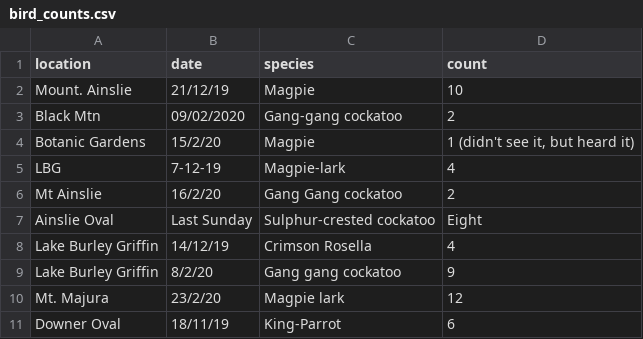
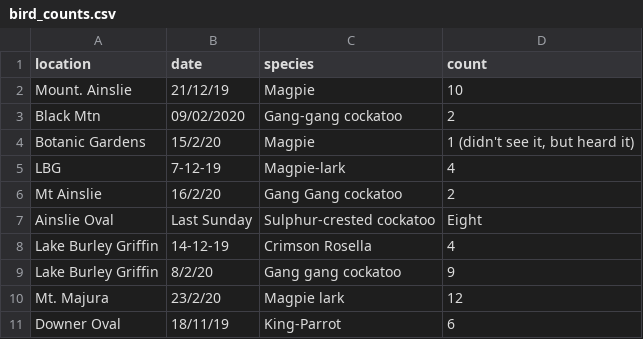
Before and after one commit to csiro-data-school/regex-r, a CSV file: _episodes_rmd/data/bird_counts.csv, drawn as a sheet.

```diff
--- a/_episodes_rmd/data/bird_counts.csv
+++ b/_episodes_rmd/data/bird_counts.csv
@@ -7,3 +7,3 @@ Mt  Ainslie,16/2/20,Gang Gang cockatoo,2
 Ainslie Oval,Last Sunday,Sulphur-crested cockatoo,Eight
-Lake Burley   Griffin,14/12/19,Crimson Rosella,4
+Lake Burley   Griffin,14-12-19,Crimson Rosella,4
 Lake Burley Griffin,8/2/20,Gang gang cockatoo,9
```
Also changed, not shown: 10 other files.
